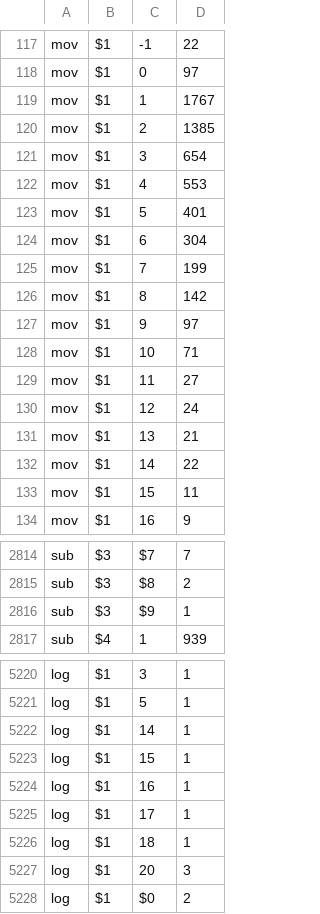
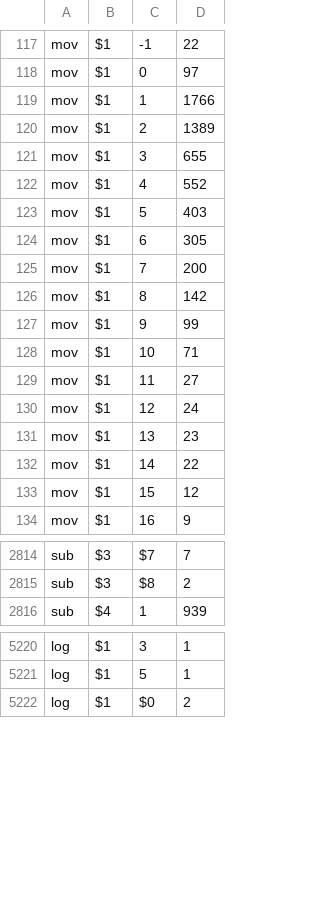
Before and after one commit to ckrause/loda, a CSV file: stats/operation_counts.csv, drawn as a sheet; only a part is shown, gaps mark what is left out; the diff covers the shown part only.

```diff
--- a/stats/operation_counts.csv
+++ b/stats/operation_counts.csv
@@ -118,11 +118,11 @@ mov,$1,-1,22
 mov,$1,0,97
-mov,$1,1,1767
-mov,$1,2,1385
-mov,$1,3,654
-mov,$1,4,553
-mov,$1,5,401
-mov,$1,6,304
-mov,$1,7,199
+mov,$1,1,1766
+mov,$1,2,1389
+mov,$1,3,655
+mov,$1,4,552
+mov,$1,5,403
+mov,$1,6,305
+mov,$1,7,200
 mov,$1,8,142
-mov,$1,9,97
+mov,$1,9,99
 mov,$1,10,71
@@ -130,5 +130,5 @@ mov,$1,11,27
 mov,$1,12,24
-mov,$1,13,21
+mov,$1,13,23
 mov,$1,14,22
-mov,$1,15,11
+mov,$1,15,12
 mov,$1,16,9
@@ -2815,3 +2815,2 @@ sub,$3,$7,7
 sub,$3,$8,2
-sub,$3,$9,1
 sub,$4,1,939
@@ -5221,8 +5221,2 @@ log,$1,3,1
 log,$1,5,1
-log,$1,14,1
-log,$1,15,1
-log,$1,16,1
-log,$1,17,1
-log,$1,18,1
-log,$1,20,3
 log,$1,$0,2
```
Also changed, not shown: 4 added rows, 2 removed rows and 126 edited cells elsewhere in this file, stats/constant_counts.csv, stats/program_lengths.csv, 27 other files.
